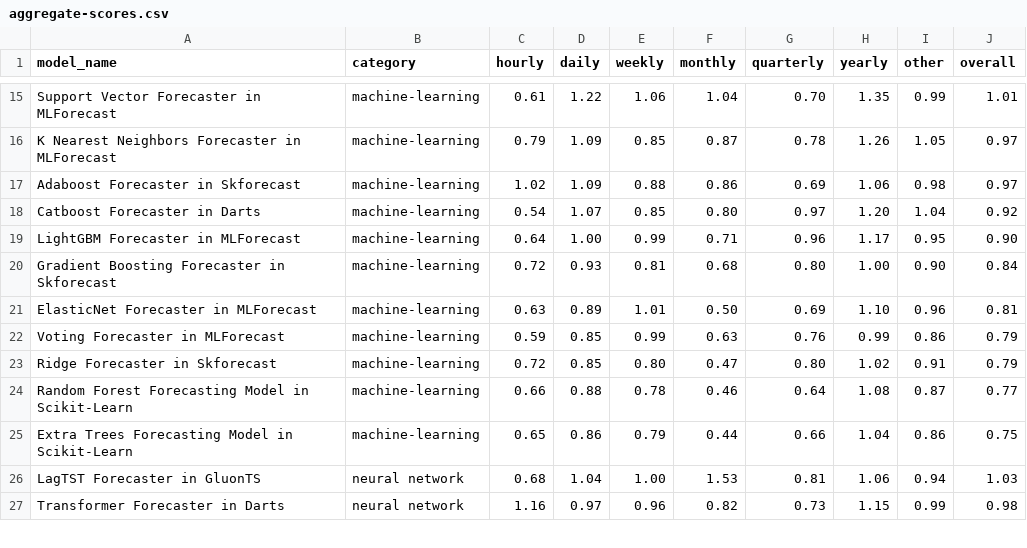
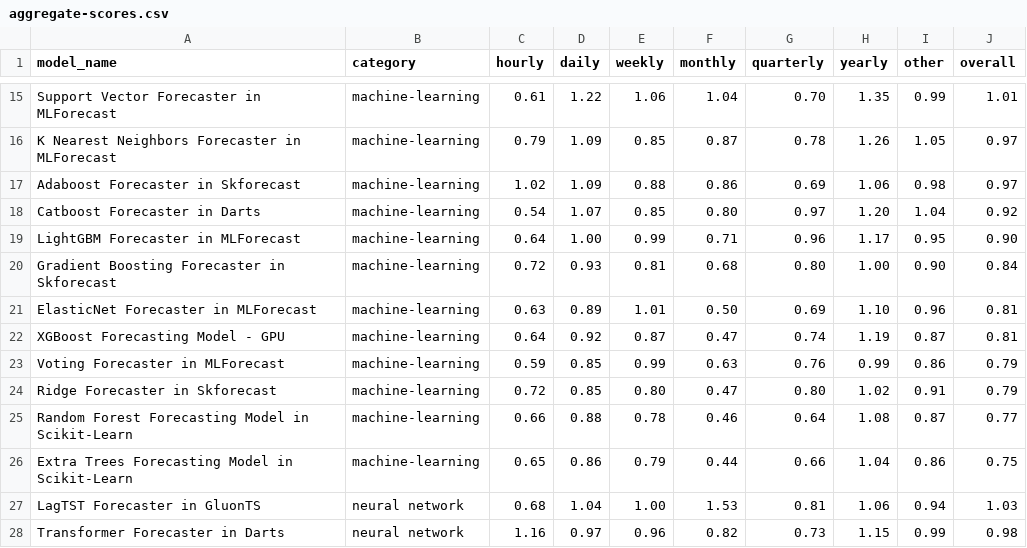
Before and after one commit to readytensor/rt_forecasting_benchmark, a CSV file: outputs/aggregate-scores.csv, drawn as a sheet; only a part is shown, gaps mark what is left out.

```diff
--- a/outputs/aggregate-scores.csv
+++ b/outputs/aggregate-scores.csv
@@ -21,2 +21,3 @@ Gradient Boosting Forecaster in Skforecast,machine-learning,0.72,0.93,0.81,0.68,
 ElasticNet Forecaster in MLForecast,machine-learning,0.63,0.89,1.01,0.50,0.69,1.10,0.96,0.81
+XGBoost Forecasting Model - GPU,machine-learning,0.64,0.92,0.87,0.47,0.74,1.19,0.87,0.81
 Voting Forecaster in MLForecast,machine-learning,0.59,0.85,0.99,0.63,0.76,0.99,0.86,0.79
```
Also changed, not shown: 6 other files.
